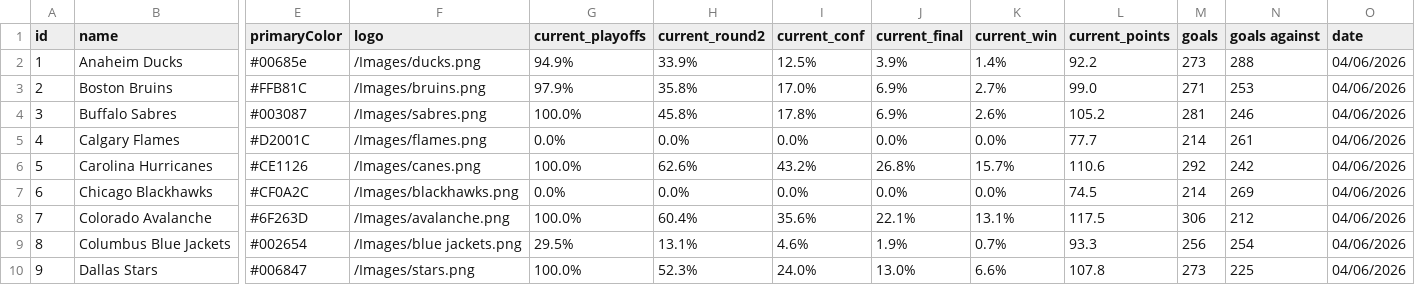
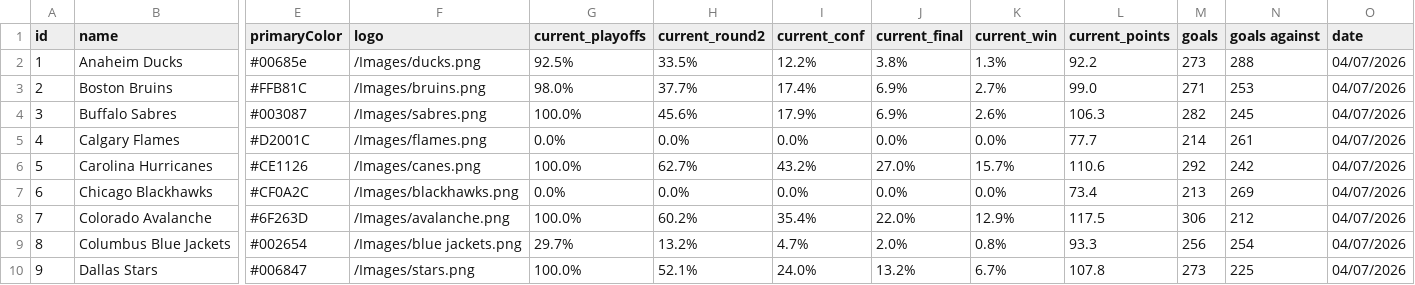
Before and after one commit to stevenpfaff/NHL-Projections-React, a CSV file: public/currentdata.csv, drawn as a sheet; only a part is shown, gaps mark what is left out; the diff covers the shown part only; the diff names each change by its address in the sheet, - before the commit and + after, or states it on an @@ line.

Commit message:
Update data 2026-04-07

```diff
--- a/public/currentdata.csv
+++ b/public/currentdata.csv
-G2 (current_playoffs): 94.9%
+G2 (current_playoffs): 92.5%
-H2 (current_round2): 33.9%
+H2 (current_round2): 33.5%
-I2 (current_conf): 12.5%
+I2 (current_conf): 12.2%
-J2 (current_final): 3.9%
+J2 (current_final): 3.8%
-K2 (current_win): 1.4%
+K2 (current_win): 1.3%
-O2:O10 (date): 04/06/2026
+O2:O10 (date): 04/07/2026
-G3 (current_playoffs): 97.9%
+G3 (current_playoffs): 98.0%
-H3 (current_round2): 35.8%
+H3 (current_round2): 37.7%
-I3 (current_conf): 17.0%
+I3 (current_conf): 17.4%
-H4 (current_round2): 45.8%
+H4 (current_round2): 45.6%
-I4 (current_conf): 17.8%
+I4 (current_conf): 17.9%
-L4 (current_points): 105.2
+L4 (current_points): 106.3
-M4 (goals): 281
+M4 (goals): 282
-N4 (goals against): 246
+N4 (goals against): 245
-H6 (current_round2): 62.6%
+H6 (current_round2): 62.7%
-J6 (current_final): 26.8%
+J6 (current_final): 27.0%
-L7 (current_points): 74.5
+L7 (current_points): 73.4
-M7 (goals): 214
+M7 (goals): 213
-H8 (current_round2): 60.4%
+H8 (current_round2): 60.2%
-I8 (current_conf): 35.6%
+I8 (current_conf): 35.4%
-J8 (current_final): 22.1%
+J8 (current_final): 22.0%
-K8 (current_win): 13.1%
+K8 (current_win): 12.9%
-G9 (current_playoffs): 29.5%
+G9 (current_playoffs): 29.7%
-H9 (current_round2): 13.1%
+H9 (current_round2): 13.2%
-I9 (current_conf): 4.6%
+I9 (current_conf): 4.7%
-J9 (current_final): 1.9%
+J9 (current_final): 2.0%
-K9 (current_win): 0.7%
+K9 (current_win): 0.8%
-H10 (current_round2): 52.3%
+H10 (current_round2): 52.1%
-J10 (current_final): 13.0%
+J10 (current_final): 13.2%
-K10 (current_win): 6.6%
+K10 (current_win): 6.7%
```
Also changed, not shown: 104 edited cells elsewhere in this file.
